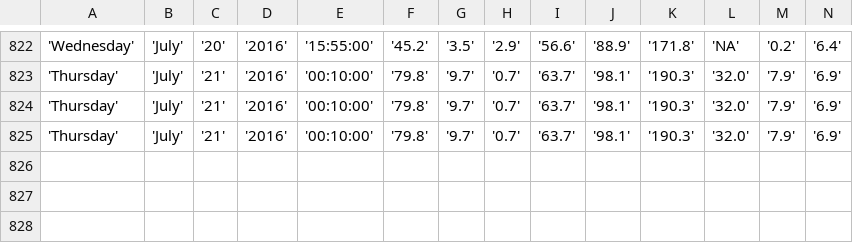
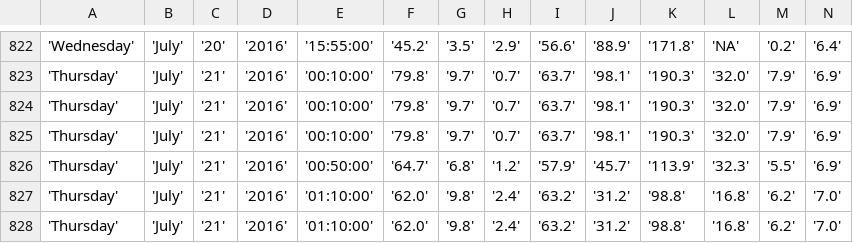
Before and after one commit to bibekpoddar/sdpcbdata, a CSV file: av.csv, drawn as a sheet; only a part is shown, gaps mark what is left out; rows hold the shown columns only; the diff names each change by its address in the sheet, - before the commit and + after, or states it on an @@ line.

```diff
--- a/av.csv
+++ b/av.csv
+row 826: 'Thursday' | 'July' | '21' | '2016' | '00:50:00' | '64.7' | '6.8' | '1.2' | '57.9' | '45.7' | '113.9' | '32.3' | '5.5' | '6.9'
+row 827: 'Thursday' | 'July' | '21' | '2016' | '01:10:00' | '62.0' | '9.8' | '2.4' | '63.2' | '31.2' | '98.8' | '16.8' | '6.2' | '7.0'
+row 828: 'Thursday' | 'July' | '21' | '2016' | '01:10:00' | '62.0' | '9.8' | '2.4' | '63.2' | '31.2' | '98.8' | '16.8' | '6.2' | '7.0'
```
Also changed, not shown: cl.csv, igi.csv, 3 other files.
